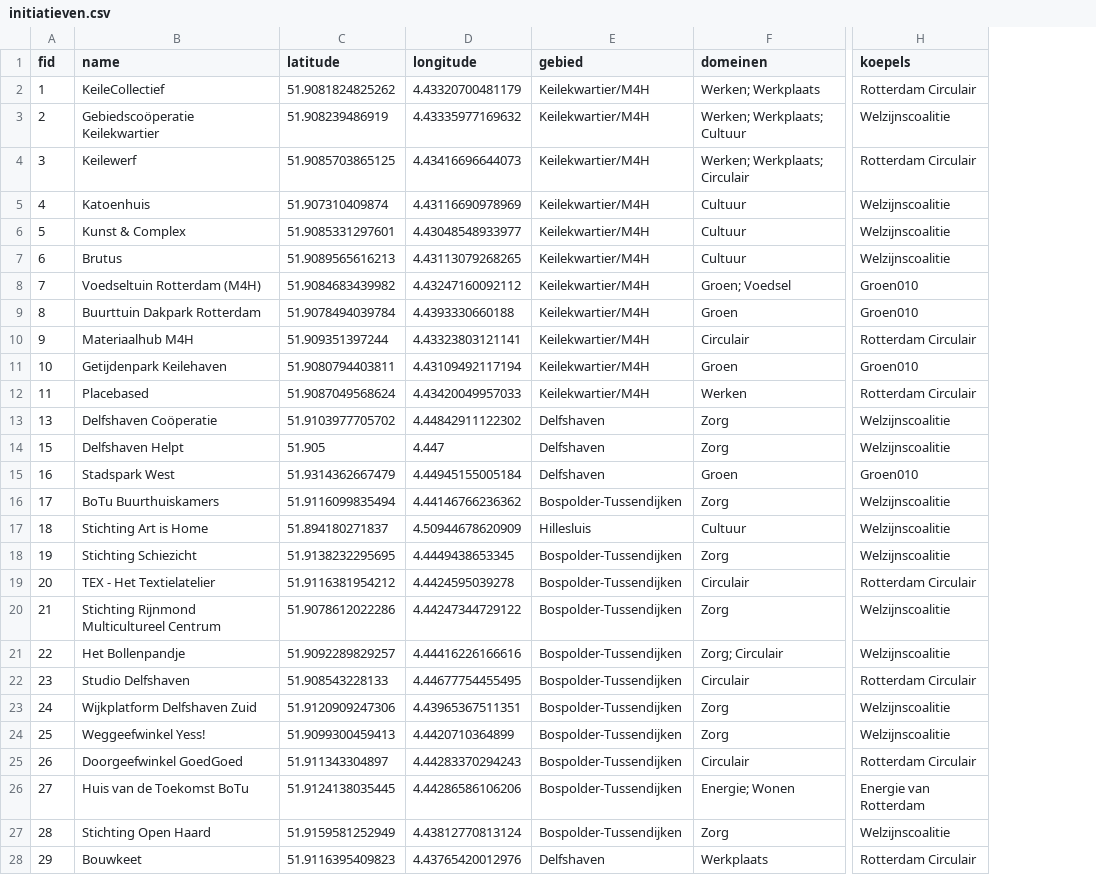
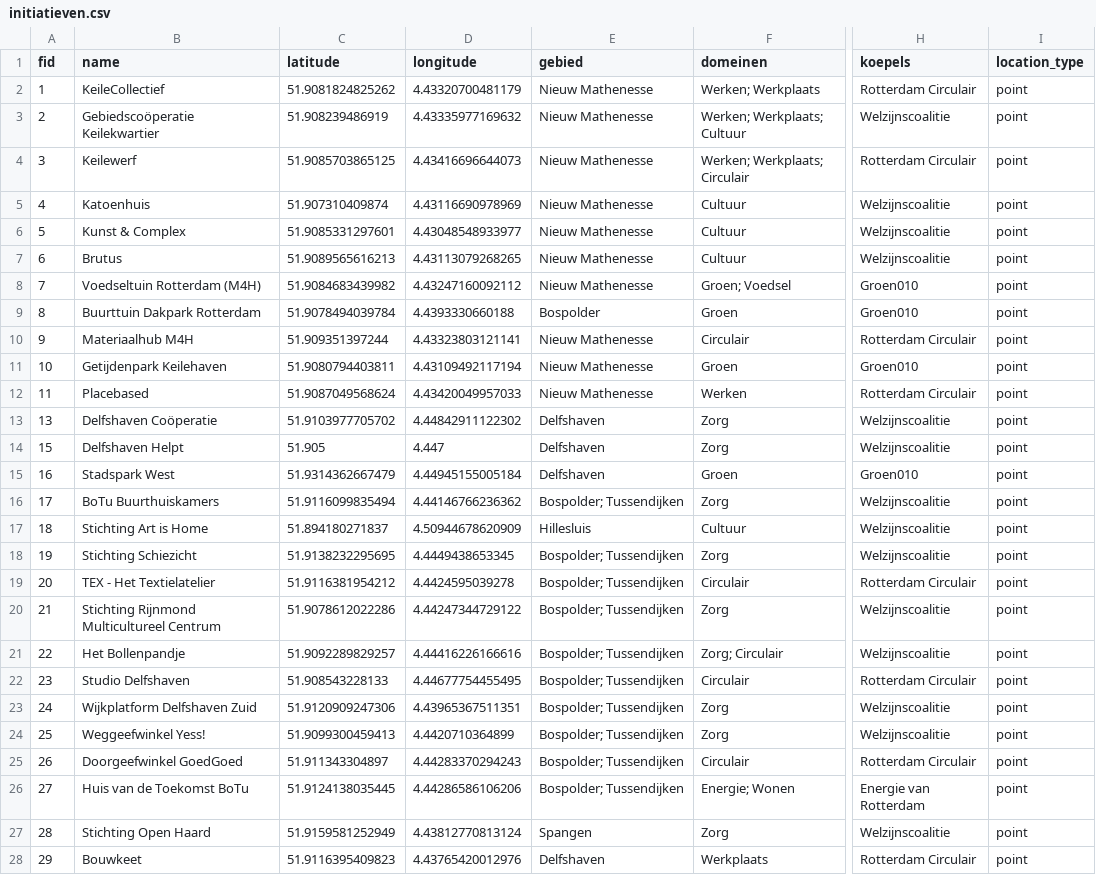
Before and after one commit to josephinespit/josephinespit.github.io, a CSV file: public/initiatieven.csv, drawn as a sheet; only a part is shown, gaps mark what is left out; the diff covers the shown part only; the diff names each change by its address in the sheet, - before the commit and + after, or states it on an @@ line.

```diff
--- a/public/initiatieven.csv
+++ b/public/initiatieven.csv
+column I (location_type), rows 2-28: all point
-E2:E8 (gebied): Keilekwartier/M4H
+E2:E8 (gebied): Nieuw Mathenesse
-E9 (gebied): Keilekwartier/M4H
+E9 (gebied): Bospolder
-E10:E12 (gebied): Keilekwartier/M4H
+E10:E12 (gebied): Nieuw Mathenesse
-E16 (gebied): Bospolder-Tussendijken
+E16 (gebied): Bospolder; Tussendijken
-E18:E26 (gebied): Bospolder-Tussendijken
+E18:E26 (gebied): Bospolder; Tussendijken
-E27 (gebied): Bospolder-Tussendijken
+E27 (gebied): Spangen
```
Also changed, not shown: 19 edited cells elsewhere in this file, 2 other files.
